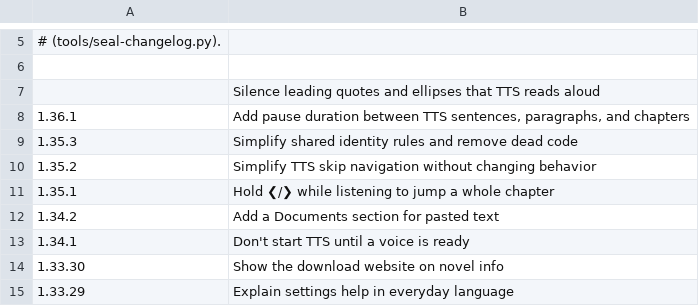
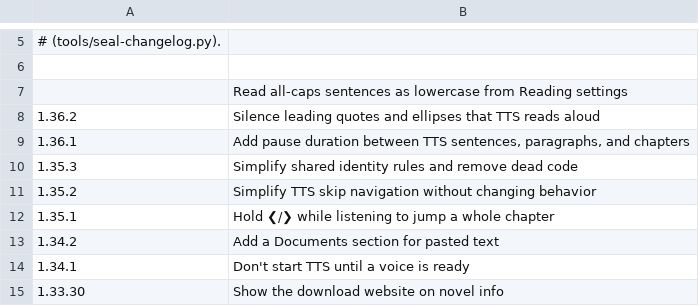
Before and after one commit to vtlinh/novels, a TSV file: android/changelog/notes.tsv, drawn as a sheet; only a part is shown, gaps mark what is left out; the shorter side is filled out with more unchanged rows.

```diff
--- a/android/changelog/notes.tsv
+++ b/android/changelog/notes.tsv
@@ -6,3 +6,4 @@
 
-	Silence leading quotes and ellipses that TTS reads aloud
+	Read all-caps sentences as lowercase from Reading settings
+1.36.2	Silence leading quotes and ellipses that TTS reads aloud
 1.36.1	Add pause duration between TTS sentences, paragraphs, and chapters
```
Also changed, not shown: 4 other files.
